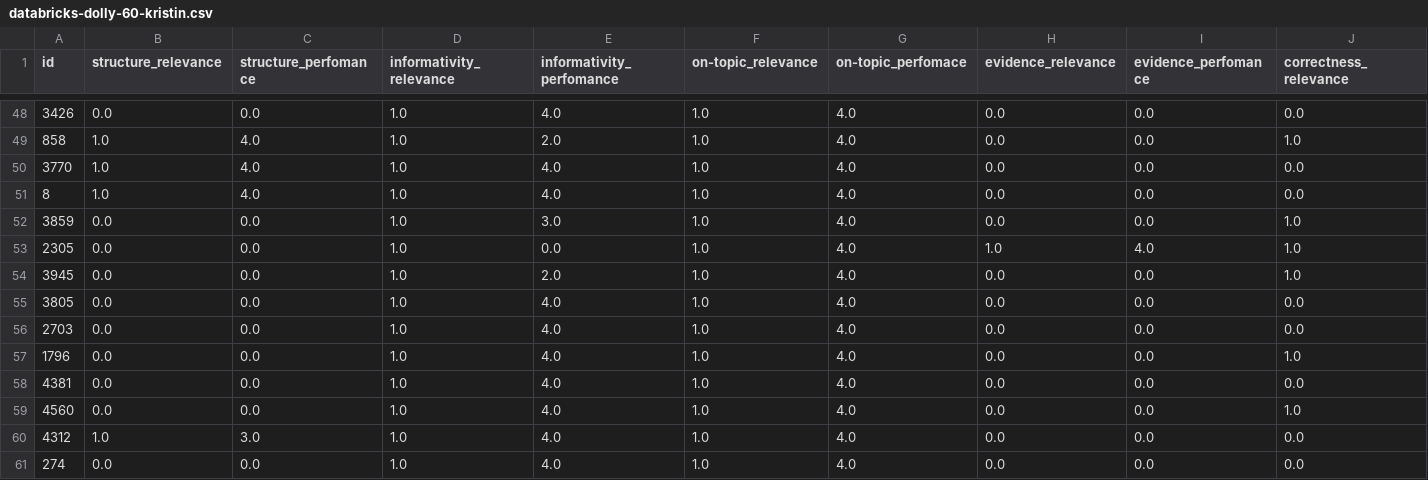
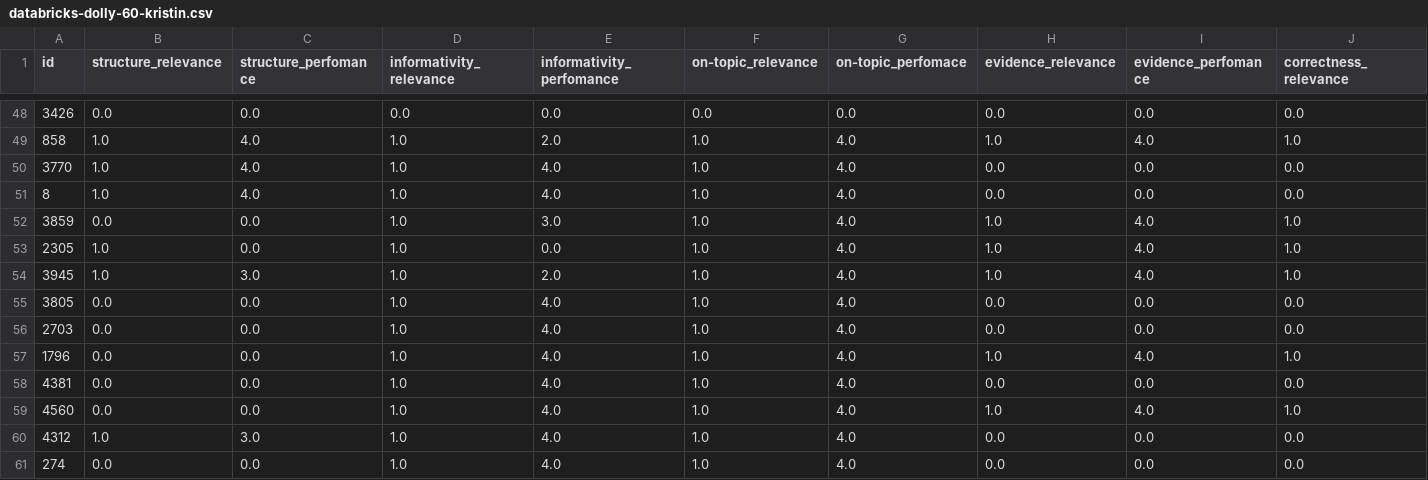
Before and after one commit to RL4LMT/Breaking-down-Helpfulness, a CSV file: annotation/databricks-dolly-60-kristin.csv, drawn as a sheet; only a part is shown, gaps mark what is left out; the diff covers the shown part only; the diff names each change by its address in the sheet, - before the commit and + after, or states it on an @@ line.

```diff
--- a/annotation/databricks-dolly-60-kristin.csv
+++ b/annotation/databricks-dolly-60-kristin.csv
-D48 (informativity_relevance): 1.0
+D48 (informativity_relevance): 0.0
-E48 (informativity_perfomance): 4.0
+E48 (informativity_perfomance): 0.0
-F48 (on-topic_relevance): 1.0
+F48 (on-topic_relevance): 0.0
-G48 (on-topic_perfomace): 4.0
+G48 (on-topic_perfomace): 0.0
-H49 (evidence_relevance): 0.0
+H49 (evidence_relevance): 1.0
-I49 (evidence_perfomance): 0.0
+I49 (evidence_perfomance): 4.0
-H52 (evidence_relevance): 0.0
+H52 (evidence_relevance): 1.0
-I52 (evidence_perfomance): 0.0
+I52 (evidence_perfomance): 4.0
-B53:B54 (structure_relevance): 0.0
+B53:B54 (structure_relevance): 1.0
-C54 (structure_perfomance): 0.0
+C54 (structure_perfomance): 3.0
-H54 (evidence_relevance): 0.0
+H54 (evidence_relevance): 1.0
-I54 (evidence_perfomance): 0.0
+I54 (evidence_perfomance): 4.0
-H57 (evidence_relevance): 0.0
+H57 (evidence_relevance): 1.0
-I57 (evidence_perfomance): 0.0
+I57 (evidence_perfomance): 4.0
-H59 (evidence_relevance): 0.0
+H59 (evidence_relevance): 1.0
-I59 (evidence_perfomance): 0.0
+I59 (evidence_perfomance): 4.0
```
Also changed, not shown: 95 edited cells elsewhere in this file.
